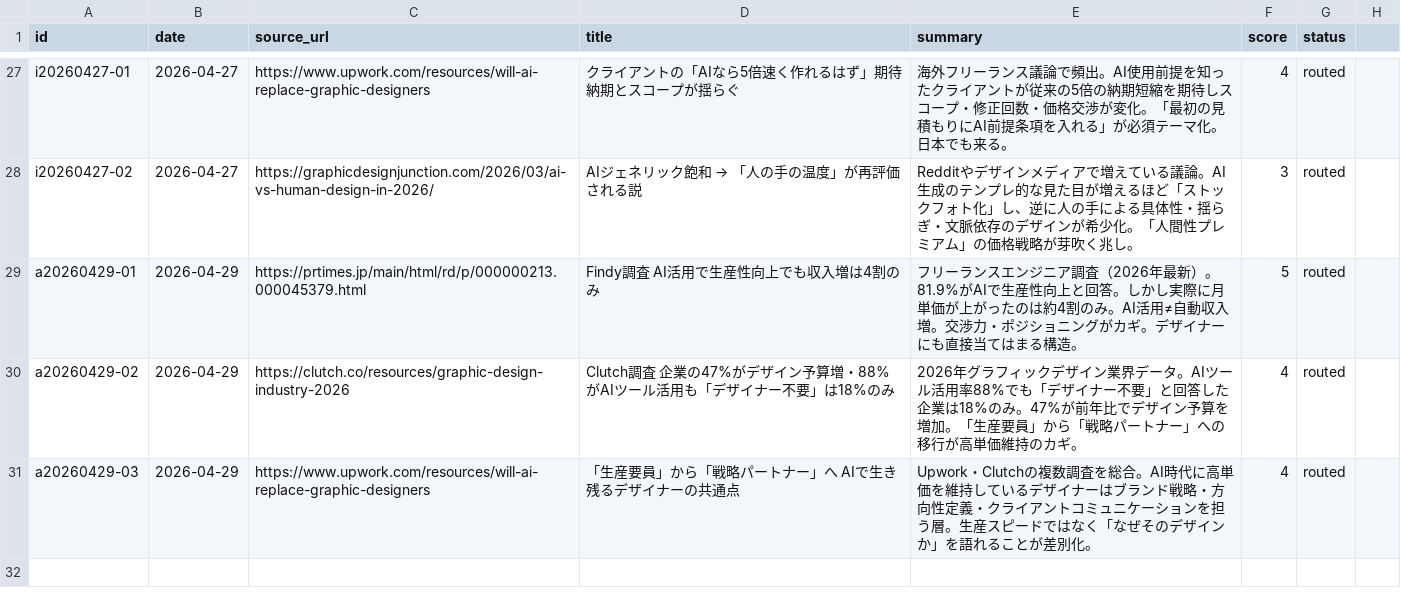
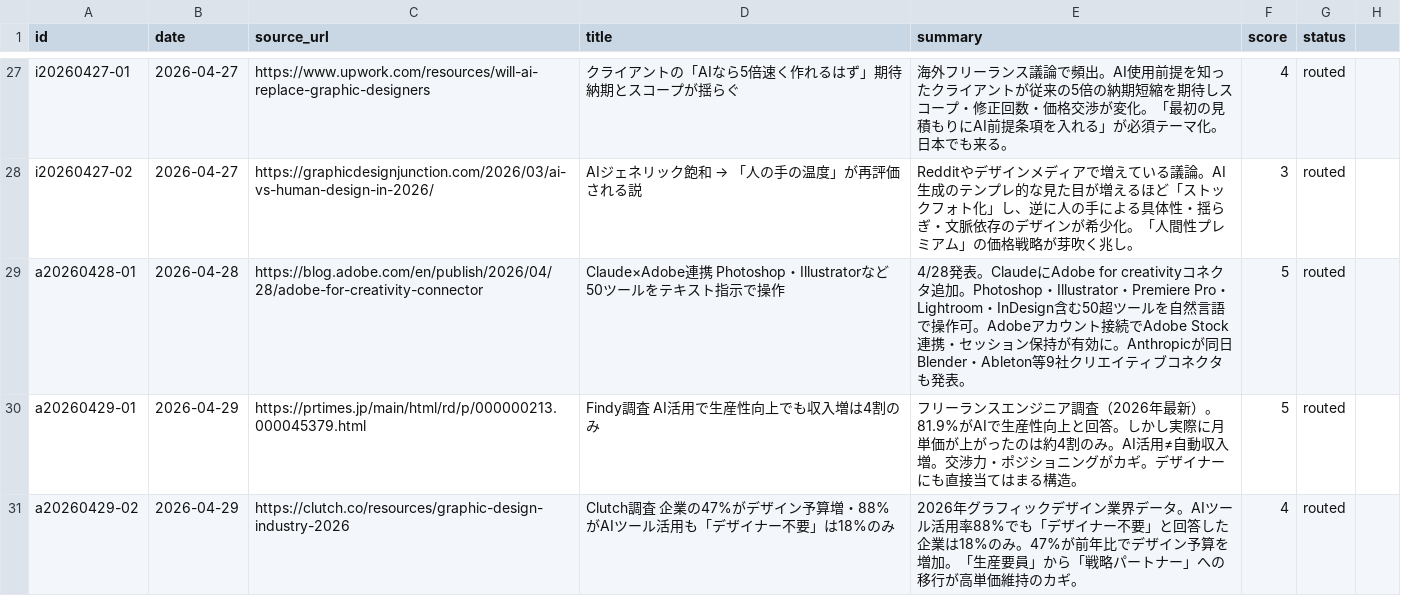
Before and after one commit to chikaakagawa/media, a CSV file: atoms.csv, drawn as a sheet; only a part is shown, gaps mark what is left out; the shorter side is filled out with more unchanged rows; the diff names each change by its address in the sheet, - before the commit and + after, or states it on an @@ line.

```diff
--- a/atoms.csv
+++ b/atoms.csv
+row 29: a20260428-01 | 2026-04-28 | https://blog.adobe.com/en/publish/2026/04/28/adobe-for-creativity-connector | Claude×Adobe連携 Photoshop・Illustratorなど50ツールをテキスト指示で操作 | 4/28発表。ClaudeにAdobe for creativityコネクタ追加。Photoshop・Illustrator・Premiere Pro・Lightroom・InDesign含む50超ツールを自然言語で操作可。Adobeアカウント接続でAdobe Stock連携・セッション保持が有効に。Anthropicが同日Blender・Ableton等9社クリエイティブコネクタも発表。 | 5 | routed
```
Also changed, not shown: pipeline.csv, 1 other file.
